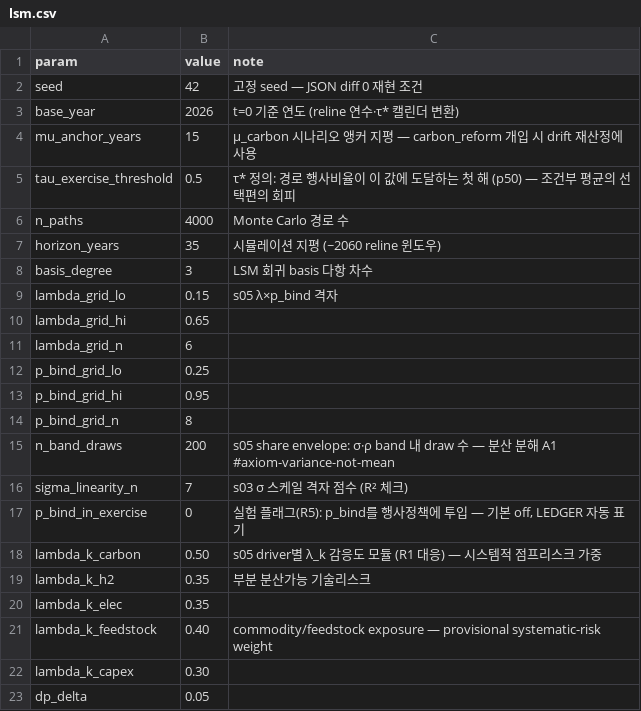
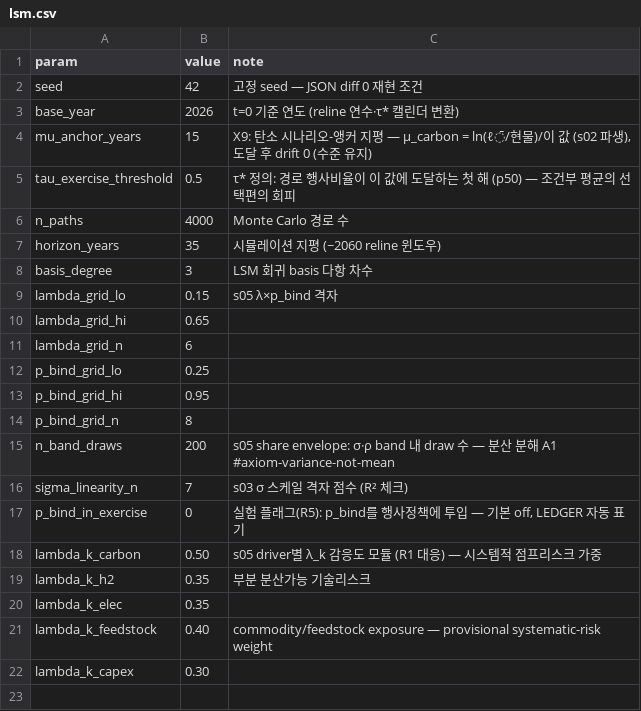
Before and after one commit to PLANiT-Institute/cap, a CSV file: config/sheets/lsm.csv, drawn as a sheet.

```diff
--- a/config/sheets/lsm.csv
+++ b/config/sheets/lsm.csv
@@ -3,3 +3,3 @@ seed,42,"고정 seed — JSON diff 0 재현 조건"
 base_year,2026,"t=0 기준 연도 (reline 연수·τ* 캘린더 변환)"
-mu_anchor_years,15,"μ_carbon 시나리오 앵커 지평 — carbon_reform 개입 시 drift 재산정에 사용"
+mu_anchor_years,15,"X9: 탄소 시나리오-앵커 지평 — μ_carbon = ln(ℓ̄/현물)/이 값 (s02 파생), 도달 후 drift 0 (수준 유지)"
 tau_exercise_threshold,0.5,"τ* 정의: 경로 행사비율이 이 값에 도달하는 첫 해 (p50) — 조건부 평균의 선택편의 회피"
@@ -22,2 +22 @@ lambda_k_feedstock,0.40,"commodity/feedstock exposure — provisional systematic
 lambda_k_capex,0.30,
-dp_delta,0.05
```
Also changed, not shown: config/sheets/sigmas.csv, 25 other files.
